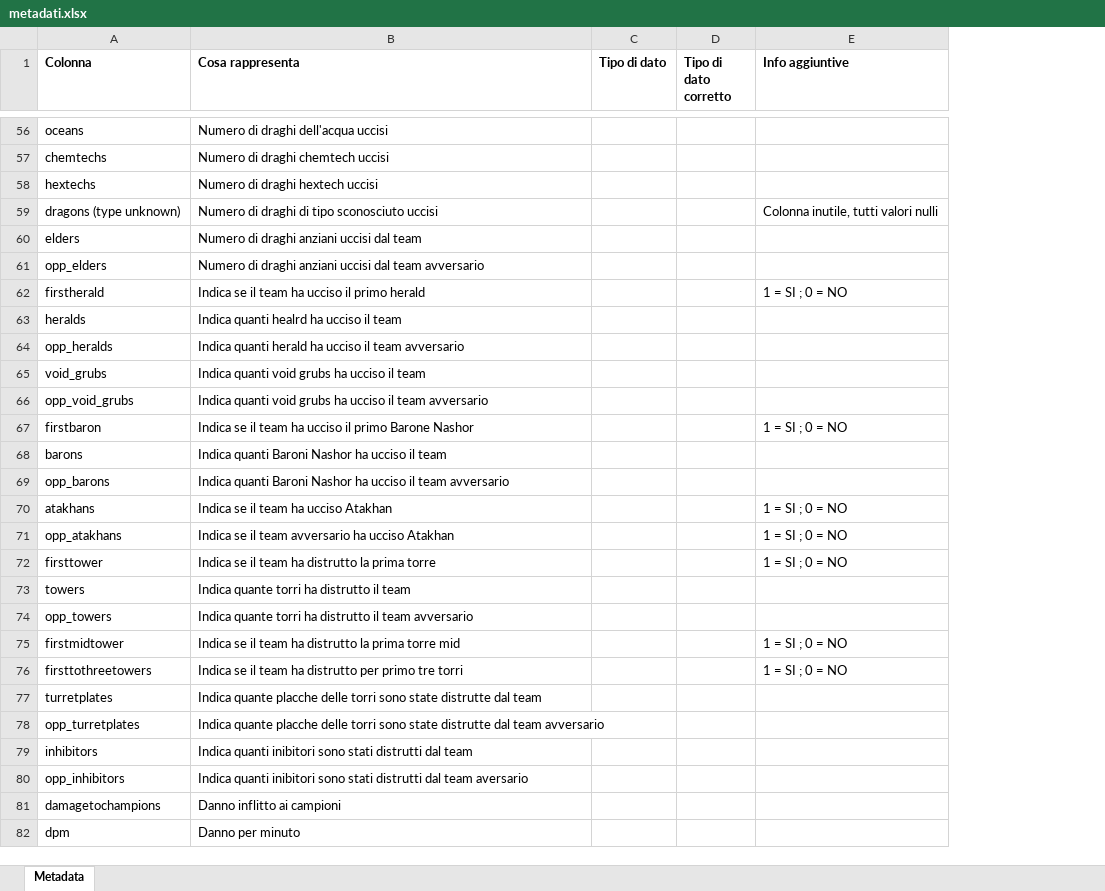
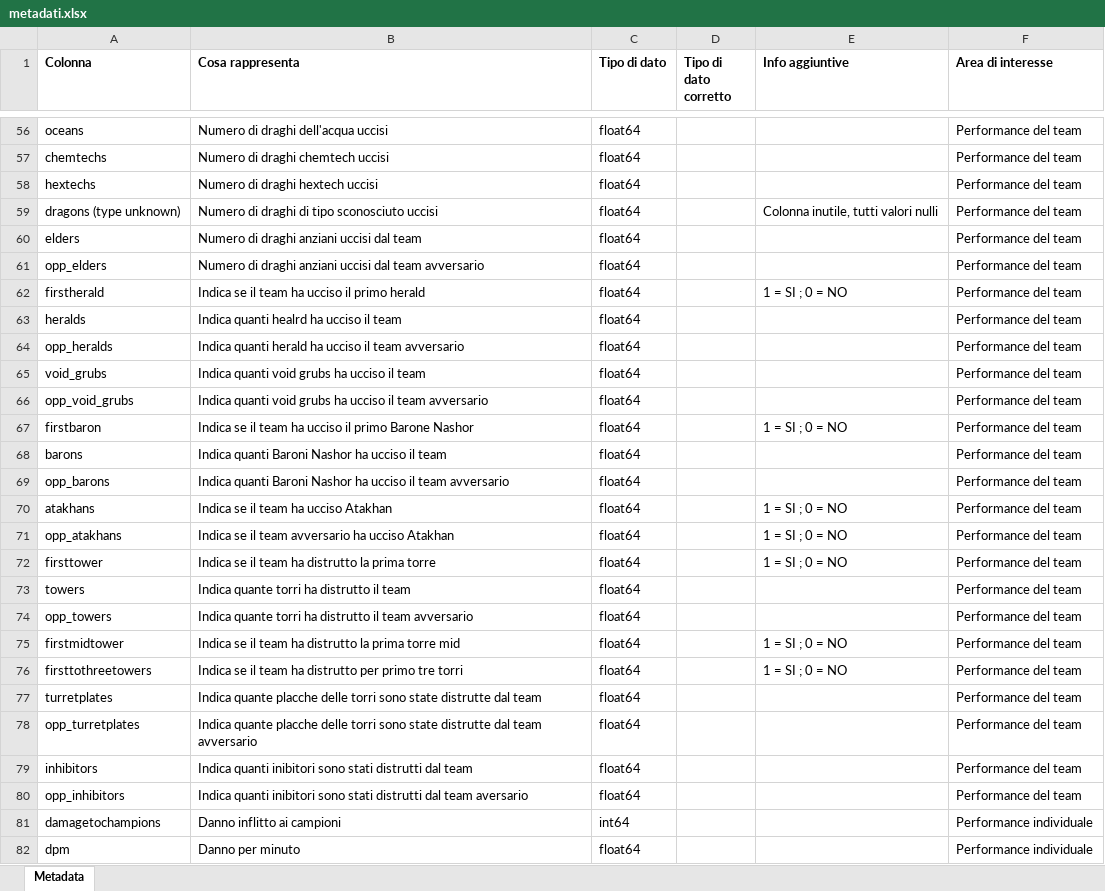
Before and after one commit to AnalystEca/G2-project-analysis, an Excel workbook: metadati.xlsx, sheet Metadata, drawn as a sheet; only a part is shown, gaps mark what is left out; values as stored, in another font and other column widths than the file's, no borders; the diff covers the shown part only; the diff names each change by its address in the sheet, - before the commit and + after, or states it on an @@ line.

Commit message:
Aggiunto i dtypes delle colonne del csv grezzo e aggiunta l'area di interesse di ogni colonna

```diff
--- a/metadati.xlsx (sheet Metadata)
+++ b/metadati.xlsx (sheet Metadata)
+column F (Area di interesse), rows 56-82: Performance del team | Performance del team | Performance del team | Performance del team | Performance del team | Performance del team | Performance del team | Performance del team | Performance del team | Performance del team | Performance del team | Performance del team | Performance del team | Performance del team | Performance del team | Performance del team | Performance del team | Performance del team | Performance del team | Performance del team | Performance del team | Performance del team | Performance del team | Performance del team | Performance del team | Performance individuale | Performance individuale
-C56:C80 (Tipo di dato): (empty)
+C56:C80 (Tipo di dato): float64
-C81 (Tipo di dato): (empty)
+C81 (Tipo di dato): int64
-C82 (Tipo di dato): (empty)
+C82 (Tipo di dato): float64
```
Also changed, not shown: 140 edited cells elsewhere in this sheet, 1 other file.
